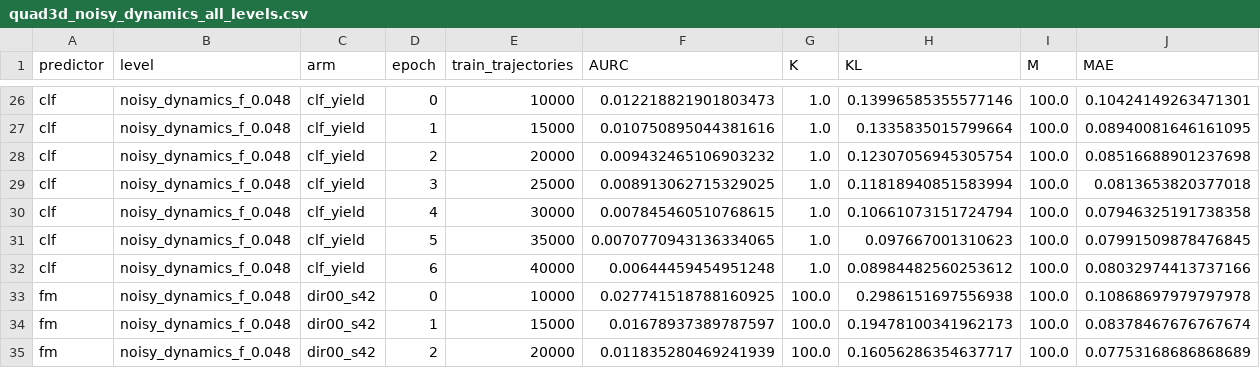
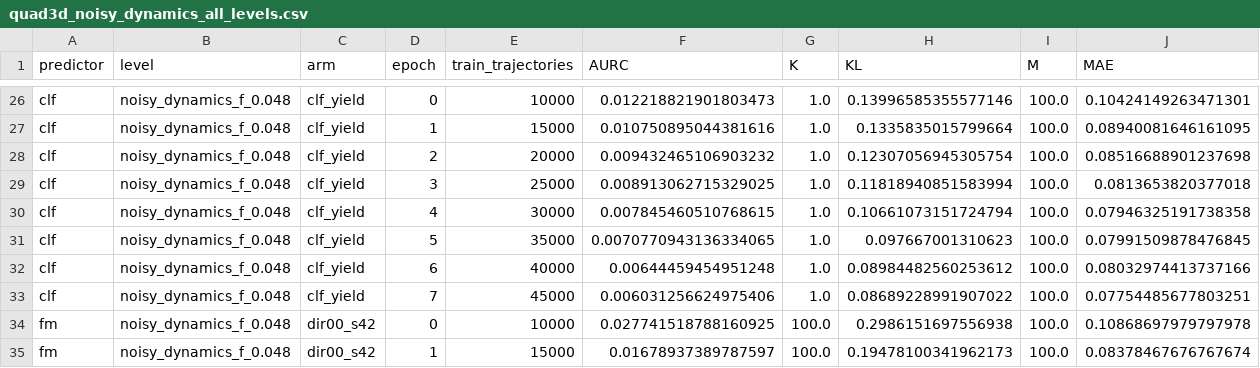
Before and after one commit to dhruvmetha/adaptive_roa, a CSV file: docs/experiments/stochastic/quadrotor3d/quad3d_noisy_dynamics_all_levels.csv, drawn as a sheet; only a part is shown, gaps mark what is left out; the shorter side is filled out with more unchanged rows; rows hold the shown columns only; the diff names each change by its address in the sheet, - before the commit and + after, or states it on an @@ line.

Commit message:
data(quad3d): score clf_yield ep7

```diff
--- a/docs/experiments/stochastic/quadrotor3d/quad3d_noisy_dynamics_all_levels.csv
+++ b/docs/experiments/stochastic/quadrotor3d/quad3d_noisy_dynamics_all_levels.csv
+row 33: clf | noisy_dynamics_f_0.048 | clf_yield | 7 | 45000 | 0.006031256624975406 | 1.0 | 0.08689228991907022 | 100.0 | 0.07754485677803251
```
